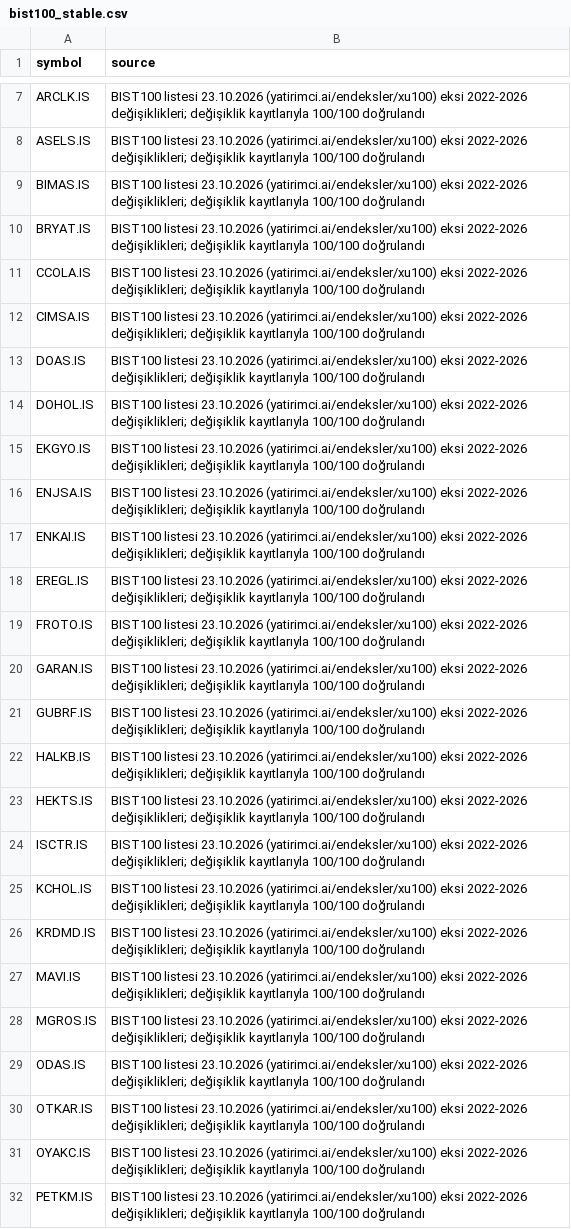
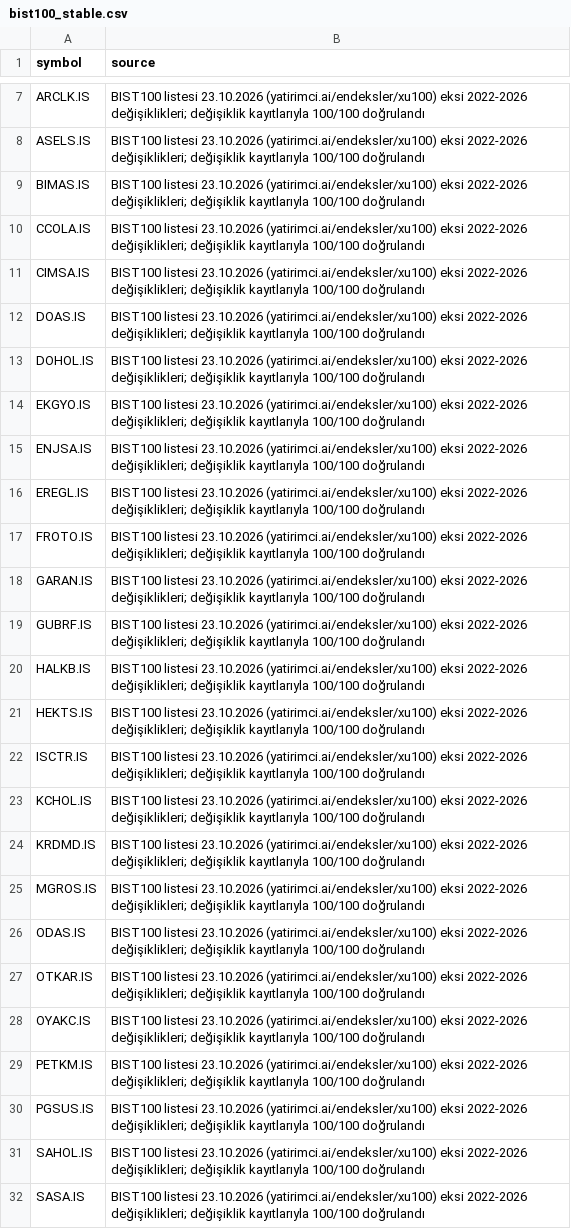
Before and after one commit to hsnklc044-jpg/bist-ai-telegram-bot, a CSV file: data/bist100_stable.csv, drawn as a sheet; only a part is shown, gaps mark what is left out; the shorter side is filled out with more unchanged rows; the diff names each change by its address in the sheet, - before the commit and + after, or states it on an @@ line.

```diff
--- a/data/bist100_stable.csv
+++ b/data/bist100_stable.csv
-row 10: BRYAT.IS | BIST100 listesi 23.10.2026 (yatirimci.ai/endeksler/xu100) eksi 2022-2026 değişiklikleri; değişiklik kayıtlarıyla 100/100 doğrulandı
-row 17: ENKAI.IS | BIST100 listesi 23.10.2026 (yatirimci.ai/endeksler/xu100) eksi 2022-2026 değişiklikleri; değişiklik kayıtlarıyla 100/100 doğrulandı
-row 27: MAVI.IS | BIST100 listesi 23.10.2026 (yatirimci.ai/endeksler/xu100) eksi 2022-2026 değişiklikleri; değişiklik kayıtlarıyla 100/100 doğrulandı
```
Also changed, not shown: 6 other files.
